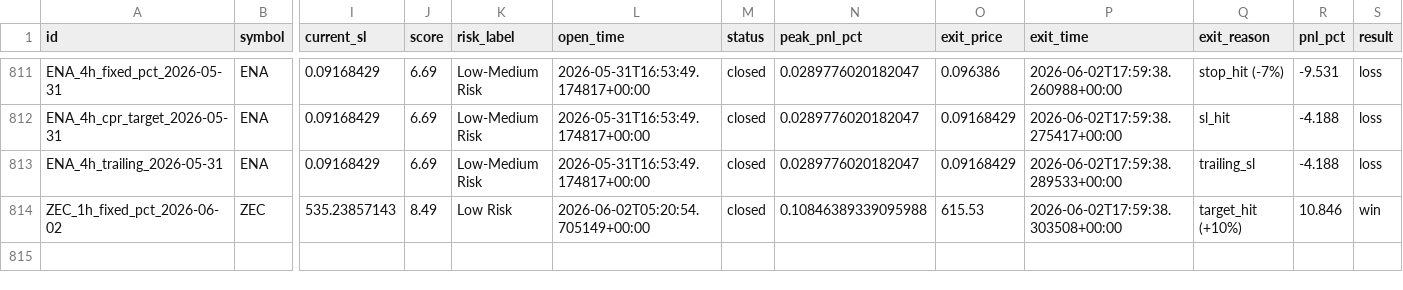
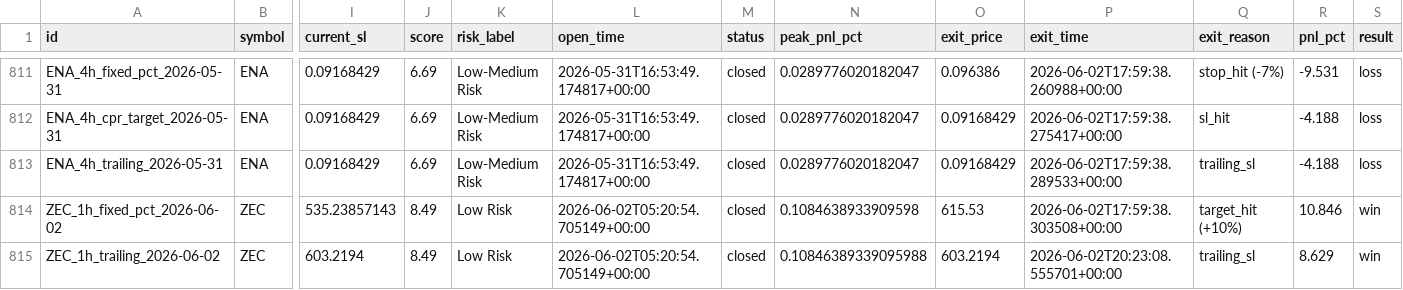
Before and after one commit to raamdhul-star/varam-dynamics-bot, a CSV file: results/paper_trades/trade_history.csv, drawn as a sheet; only a part is shown, gaps mark what is left out; rows hold the shown columns only; the diff names each change by its address in the sheet, - before the commit and + after, or states it on an @@ line.

```diff
--- a/results/paper_trades/trade_history.csv
+++ b/results/paper_trades/trade_history.csv
-N814 (peak_pnl_pct): 0.10846389339095988
+N814 (peak_pnl_pct): 0.1084638933909598
+row 815: ZEC_1h_trailing_2026-06-02 | ZEC | 603.2194 | 8.49 | Low Risk | 2026-06-02T05:20:54.705149+00:00 | closed | 0.10846389339095988 | 603.2194 | 2026-06-02T20:23:08.555701+00:00 | trailing_sl | 8.629 | win
```
Also changed, not shown: 1 other file.
